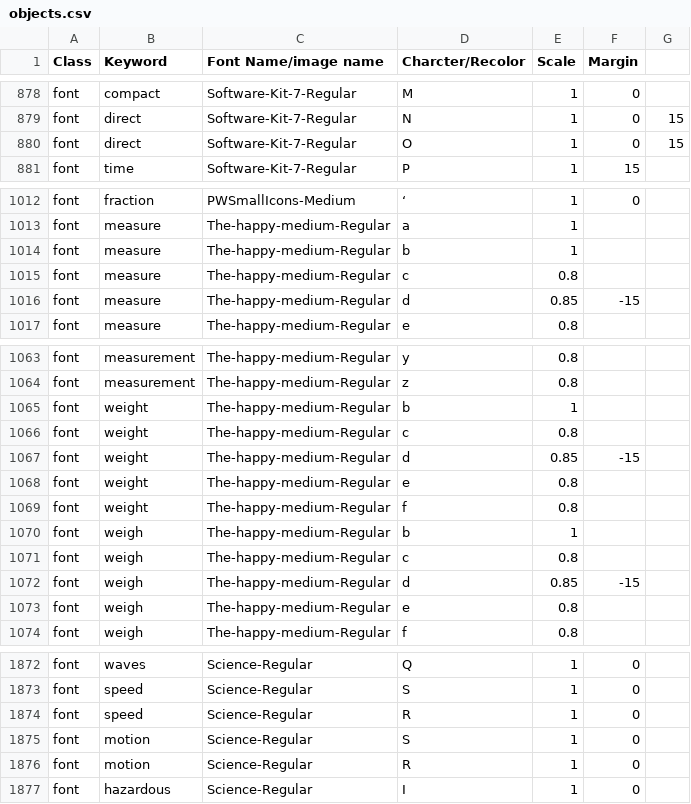
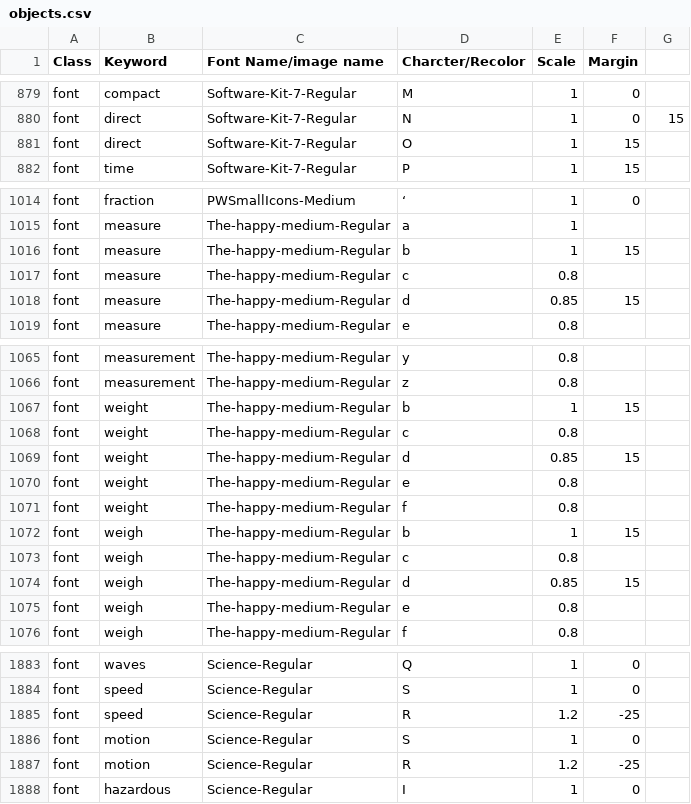
Before and after one commit to aditya-agarkar/snapmagick, a CSV file: MetaData/objects.csv, drawn as a sheet; only a part is shown, gaps mark what is left out; the diff covers the shown part only.

```diff
--- a/MetaData/objects.csv
+++ b/MetaData/objects.csv
@@ -879,3 +880,3 @@ font,compact,Software-Kit-7-Regular,M,1,0,
 font,direct,Software-Kit-7-Regular,N,1,0,15
-font,direct,Software-Kit-7-Regular,O,1,0,15
+font,direct,Software-Kit-7-Regular,O,1,15,
 font,time,Software-Kit-7-Regular,P,1,15,
@@ -1013,5 +1015,5 @@ font,fraction,PWSmallIcons-Medium,‘,1,0,
 font,measure,The-happy-medium-Regular,a,1,,
-font,measure,The-happy-medium-Regular,b,1,,
+font,measure,The-happy-medium-Regular,b,1,15,
 font,measure,The-happy-medium-Regular,c,0.8,,
-font,measure,The-happy-medium-Regular,d,0.85,-15,
+font,measure,The-happy-medium-Regular,d,0.85,15,
 font,measure,The-happy-medium-Regular,e,0.8,,
@@ -1064,10 +1066,10 @@ font,measurement,The-happy-medium-Regular,y,0.8,,
 font,measurement,The-happy-medium-Regular,z,0.8,,
-font,weight,The-happy-medium-Regular,b,1,,
+font,weight,The-happy-medium-Regular,b,1,15,
 font,weight,The-happy-medium-Regular,c,0.8,,
-font,weight,The-happy-medium-Regular,d,0.85,-15,
+font,weight,The-happy-medium-Regular,d,0.85,15,
 font,weight,The-happy-medium-Regular,e,0.8,,
 font,weight,The-happy-medium-Regular,f,0.8,,
-font,weigh,The-happy-medium-Regular,b,1,,
+font,weigh,The-happy-medium-Regular,b,1,15,
 font,weigh,The-happy-medium-Regular,c,0.8,,
-font,weigh,The-happy-medium-Regular,d,0.85,-15,
+font,weigh,The-happy-medium-Regular,d,0.85,15,
 font,weigh,The-happy-medium-Regular,e,0.8,,
@@ -1873,5 +1884,5 @@ font,waves,Science-Regular,Q,1,0,
 font,speed,Science-Regular,S,1,0,
-font,speed,Science-Regular,R,1,0,
+font,speed,Science-Regular,R,1.2,-25,
 font,motion,Science-Regular,S,1,0,
-font,motion,Science-Regular,R,1,0,
+font,motion,Science-Regular,R,1.2,-25,
 font,hazardous,Science-Regular,I,1,0,
```
Also changed, not shown: 11 added rows and 16 edited cells elsewhere in this file.
